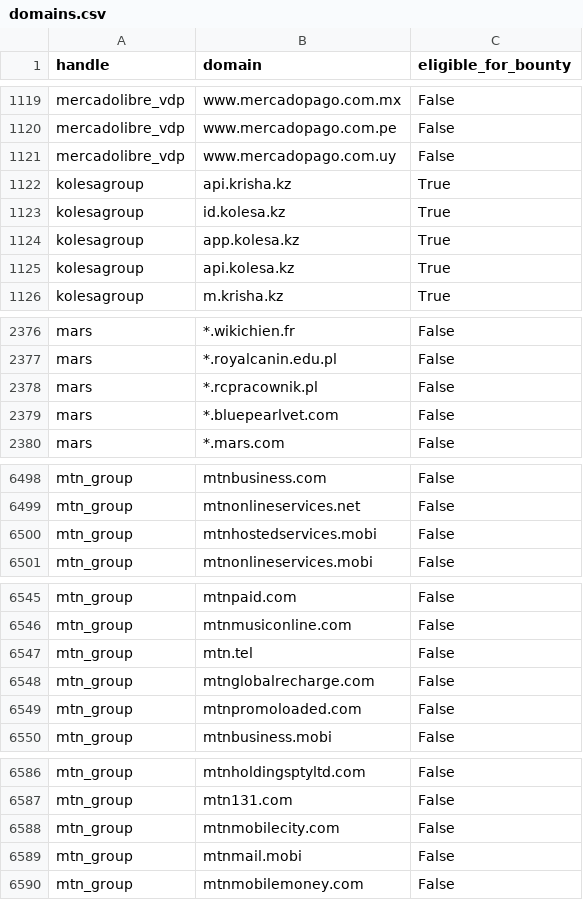
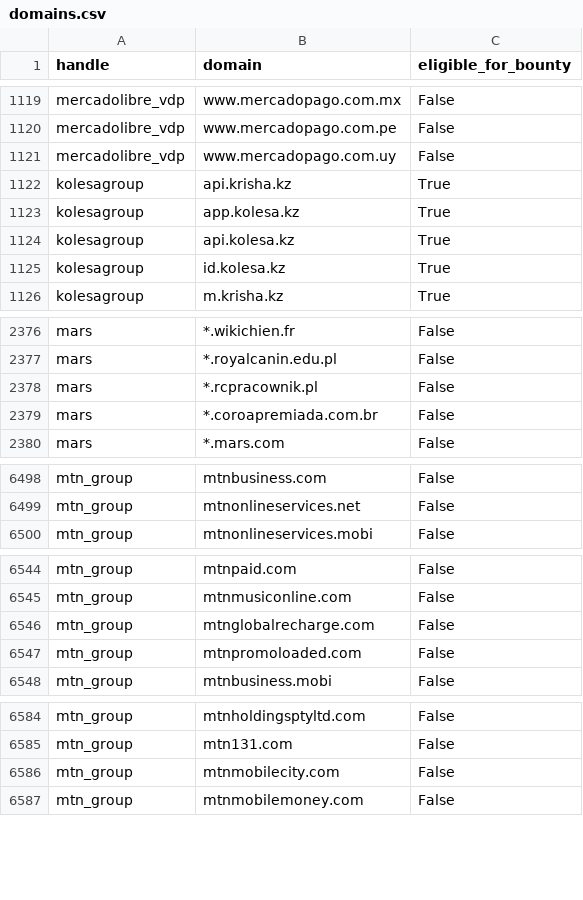
Before and after one commit to zricethezav/h1domains, a CSV file: domains.csv, drawn as a sheet; only a part is shown, gaps mark what is left out; the diff covers the shown part only.

```diff
--- a/domains.csv
+++ b/domains.csv
@@ -1122,5 +1122,5 @@ mercadolibre_vdp,www.mercadopago.com.uy,False
 kolesagroup,api.krisha.kz,True
-kolesagroup,id.kolesa.kz,True
 kolesagroup,app.kolesa.kz,True
 kolesagroup,api.kolesa.kz,True
+kolesagroup,id.kolesa.kz,True
 kolesagroup,m.krisha.kz,True
@@ -2378,3 +2378,3 @@ mars,*.royalcanin.edu.pl,False
 mars,*.rcpracownik.pl,False
-mars,*.bluepearlvet.com,False
+mars,*.coroapremiada.com.br,False
 mars,*.mars.com,False
@@ -6499,3 +6499,2 @@ mtn_group,mtnbusiness.com,False
 mtn_group,mtnonlineservices.net,False
-mtn_group,mtnhostedservices.mobi,False
 mtn_group,mtnonlineservices.mobi,False
@@ -6546,3 +6545,2 @@ mtn_group,mtnpaid.com,False
 mtn_group,mtnmusiconline.com,False
-mtn_group,mtn.tel,False
 mtn_group,mtnglobalrecharge.com,False
@@ -6588,3 +6586,2 @@ mtn_group,mtn131.com,False
 mtn_group,mtnmobilecity.com,False
-mtn_group,mtnmail.mobi,False
 mtn_group,mtnmobilemoney.com,False
```
Also changed, not shown: 4 moved rows elsewhere in this file, 3 other files.
